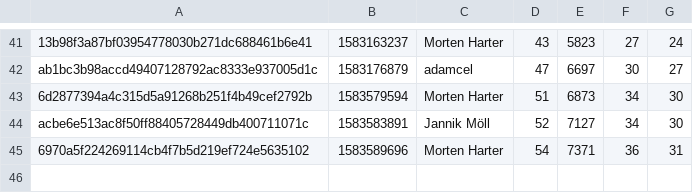
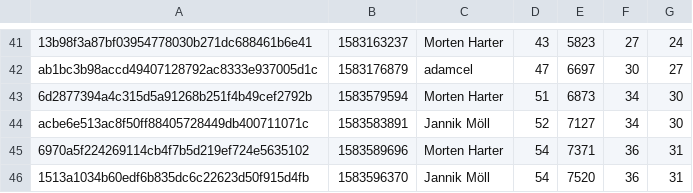
Before and after one commit to MoellJ/moellj.github.io, a CSV file: data/stats.csv, drawn as a sheet; only a part is shown, gaps mark what is left out; the diff names each change by its address in the sheet, - before the commit and + after, or states it on an @@ line.

```diff
--- a/data/stats.csv
+++ b/data/stats.csv
+row 46: 1513a1034b60edf6b835dc6c22623d50f915d4fb | 1583596370 | Jannik Möll | 54 | 7520 | 36 | 31
```
